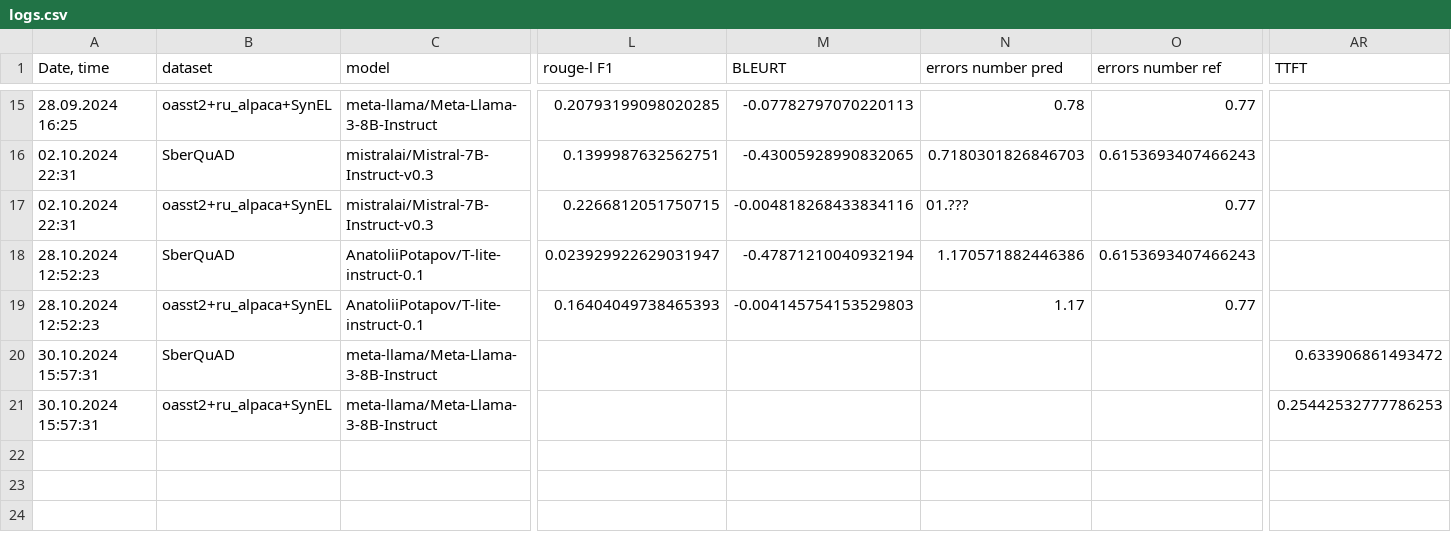
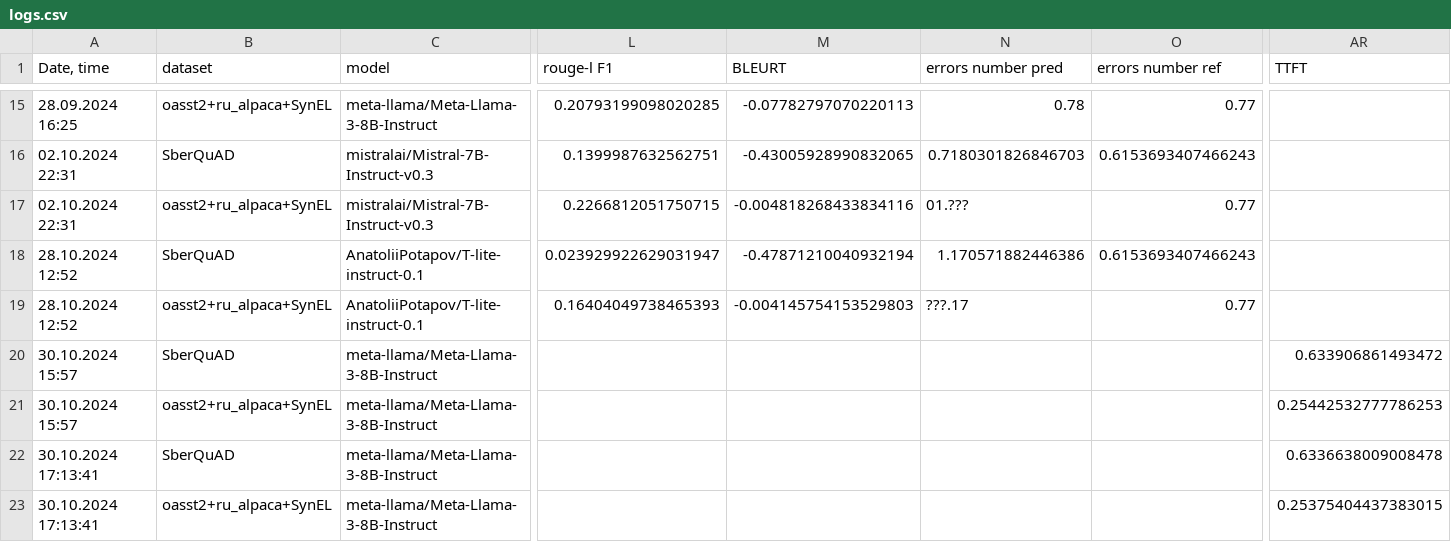
Before and after one commit to litvinenkonikita/tokenization, a CSV file: logs.csv, drawn as a sheet; only a part is shown, gaps mark what is left out; rows hold the shown columns only; the diff names each change by its address in the sheet, - before the commit and + after, or states it on an @@ line.

```diff
--- a/logs.csv
+++ b/logs.csv
-A18:A19 (Date, time): 28.10.2024 12:52:23
+A18:A19 (Date, time): 28.10.2024 12:52
-N19 (errors number pred): 1.17
+N19 (errors number pred): ???.17
-A20:A21 (Date, time): 30.10.2024 15:57:31
+A20:A21 (Date, time): 30.10.2024 15:57
+row 22: 30.10.2024 17:13:41 | SberQuAD | meta-llama/Meta-Llama-3-8B-Instruct |  |  |  |  | 0.6336638009008478
+row 23: 30.10.2024 17:13:41 | oasst2+ru_alpaca+SynEL | meta-llama/Meta-Llama-3-8B-Instruct |  |  |  |  | 0.25375404437383015
```
Also changed, not shown: 1 other file.
